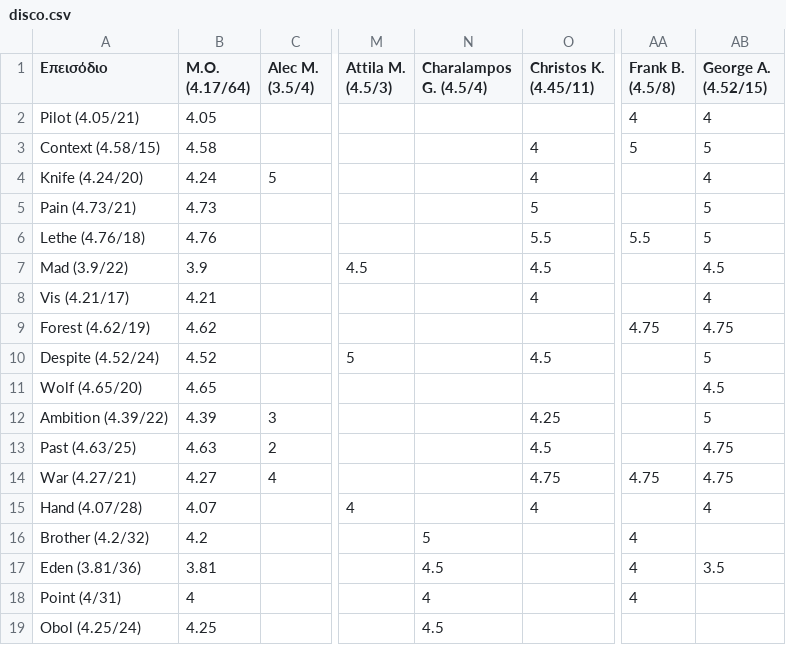
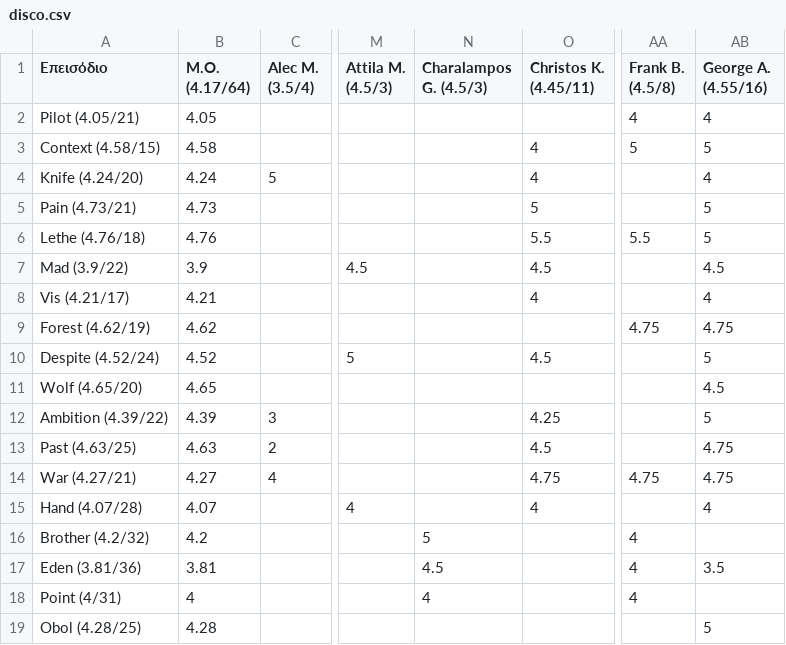
Before and after one commit to StelArian/STGDP, a CSV file: disco.csv, drawn as a sheet; only a part is shown, gaps mark what is left out; the diff names each change by its address in the sheet, - before the commit and + after, or states it on an @@ line.

```diff
--- a/disco.csv
+++ b/disco.csv
-N1: Charalampos G. (4.5/4)
+N1: Charalampos G. (4.5/3)
-AB1: George A. (4.52/15)
+AB1: George A. (4.55/16)
-A19 (Επεισόδιο): Obol (4.25/24)
+A19 (Επεισόδιο): Obol (4.28/25)
-B19 (Μ.Ο. (4.17/64)): 4.25
+B19 (Μ.Ο. (4.17/64)): 4.28
-N19 (Charalampos G. (4.5/3)): 4.5
+N19 (Charalampos G. (4.5/3)): (empty)
-AB19 (George A. (4.55/16)): (empty)
+AB19 (George A. (4.55/16)): 5
```
Also changed, not shown: 2 other files.
